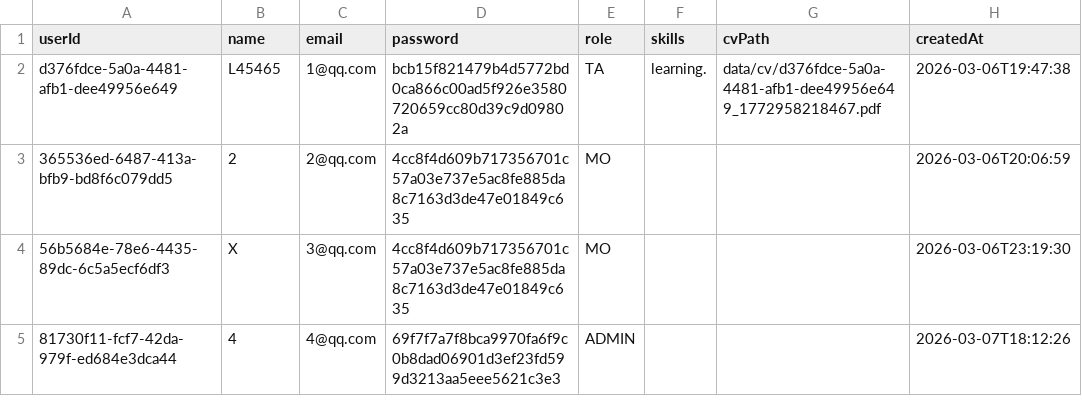
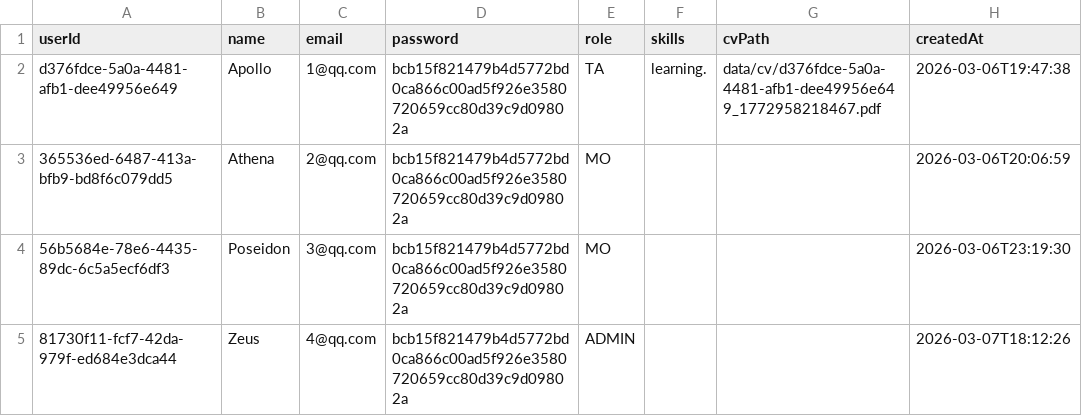
Before and after one commit to 404lonewolf404/TARecruitmentSystem_Group42, a CSV file: data/users.csv, drawn as a sheet.

```diff
--- a/data/users.csv
+++ b/data/users.csv
@@ -1,5 +1,5 @@
 userId,name,email,password,role,skills,cvPath,createdAt
-d376fdce-5a0a-4481-afb1-dee49956e649,L45465,1@qq.com,bcb15f821479b4d5772bd0ca866c00ad5f926e3580720659cc80d39c9d09802a,TA,learning.,data/cv/d376fdce-5a0a-4481-afb1-dee49956e649_1772958218467.pdf,2026-03-06T19:47:38
-365536ed-6487-413a-bfb9-bd8f6c079dd5,2,2@qq.com,4cc8f4d609b717356701c57a03e737e5ac8fe885da8c7163d3de47e01849c635,MO,,,2026-03-06T20:06:59
-56b5684e-78e6-4435-89dc-6c5a5ecf6df3,X,3@qq.com,4cc8f4d609b717356701c57a03e737e5ac8fe885da8c7163d3de47e01849c635,MO,,,2026-03-06T23:19:30
-81730f11-fcf7-42da-979f-ed684e3dca44,4,4@qq.com,69f7f7a7f8bca9970fa6f9c0b8dad06901d3ef23fd599d3213aa5eee5621c3e3,ADMIN,,,2026-03-07T18:12:26
+d376fdce-5a0a-4481-afb1-dee49956e649,Apollo,1@qq.com,bcb15f821479b4d5772bd0ca866c00ad5f926e3580720659cc80d39c9d09802a,TA,learning.,data/cv/d376fdce-5a0a-4481-afb1-dee49956e649_1772958218467.pdf,2026-03-06T19:47:38
+365536ed-6487-413a-bfb9-bd8f6c079dd5,Athena,2@qq.com,bcb15f821479b4d5772bd0ca866c00ad5f926e3580720659cc80d39c9d09802a,MO,,,2026-03-06T20:06:59
+56b5684e-78e6-4435-89dc-6c5a5ecf6df3,Poseidon,3@qq.com,bcb15f821479b4d5772bd0ca866c00ad5f926e3580720659cc80d39c9d09802a,MO,,,2026-03-06T23:19:30
+81730f11-fcf7-42da-979f-ed684e3dca44,Zeus,4@qq.com,bcb15f821479b4d5772bd0ca866c00ad5f926e3580720659cc80d39c9d09802a,ADMIN,,,2026-03-07T18:12:26
```
Also changed, not shown: 54 other files.
